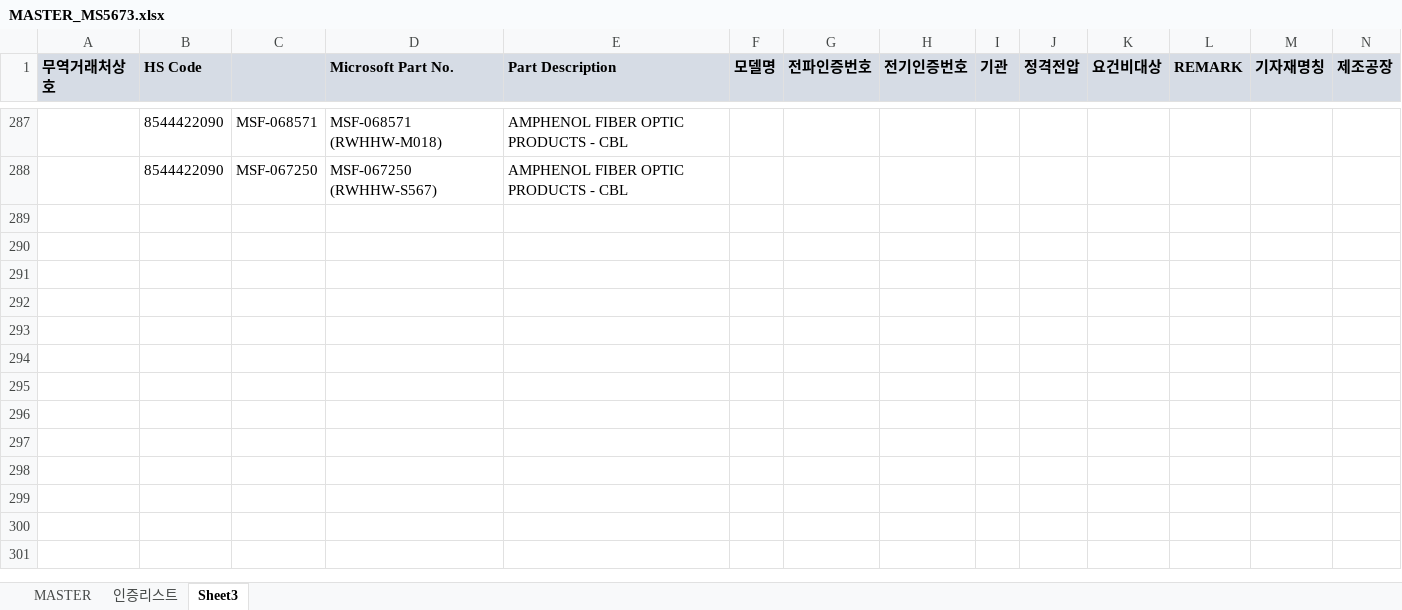
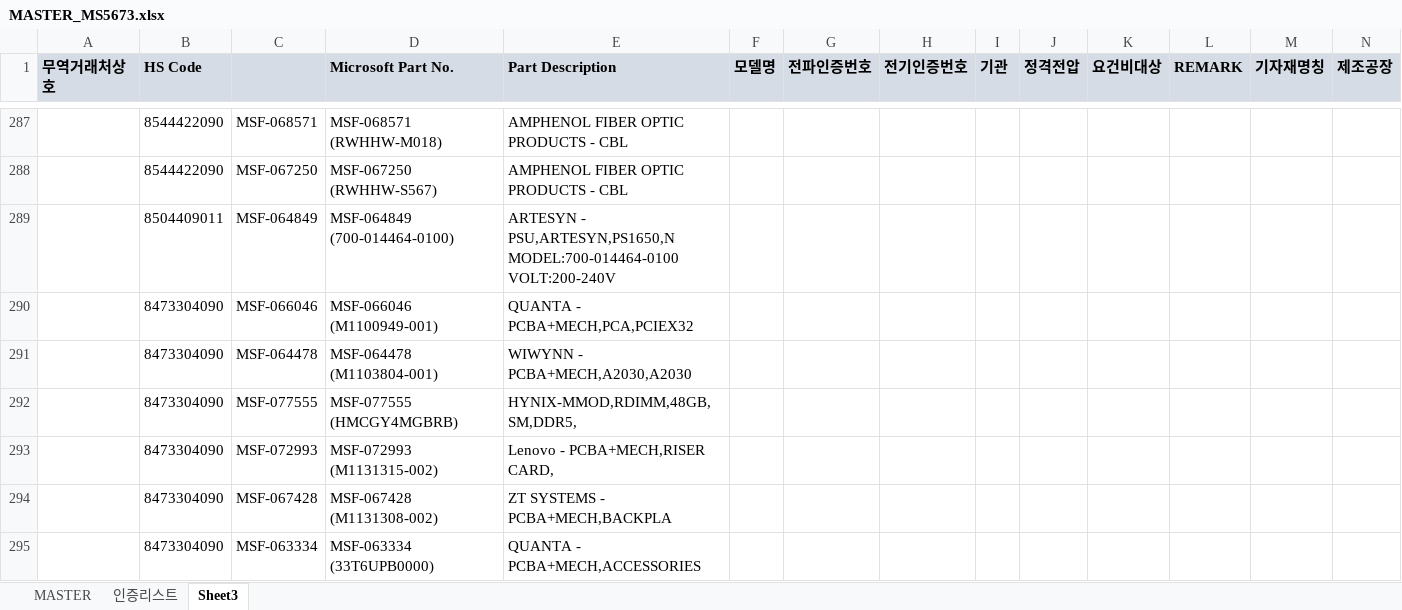
Before and after one commit to helloboraS/MS_PDF-TO-EXCEL, an Excel workbook: MASTER_MS5673.xlsx, sheet Sheet3, drawn as a sheet; only a part is shown, gaps mark what is left out; values as stored, in another font and other column widths than the file's, no borders; conditional formats not drawn; the diff names each change by its address in the sheet, - before the commit and + after, or states it on an @@ line.

```diff
--- a/MASTER_MS5673.xlsx (sheet Sheet3)
+++ b/MASTER_MS5673.xlsx (sheet Sheet3)
+row 289:  | 8504409011 | MSF-064849 | MSF-064849 (700-014464-0100) | ARTESYN - PSU,ARTESYN,PS1650,N MODEL:700-014464-0100 VOLT:200-240V
+row 290:  | 8473304090 | MSF-066046 | MSF-066046 (M1100949-001) | QUANTA - PCBA+MECH,PCA,PCIEX32
+row 291:  | 8473304090 | MSF-064478 | MSF-064478 (M1103804-001) | WIWYNN - PCBA+MECH,A2030,A2030
+row 292:  | 8473304090 | MSF-077555 | MSF-077555 (HMCGY4MGBRB) | HYNIX-MMOD,RDIMM,48GB,SM,DDR5,
+row 293:  | 8473304090 | MSF-072993 | MSF-072993 (M1131315-002) | Lenovo - PCBA+MECH,RISER CARD,
+row 294:  | 8473304090 | MSF-067428 | MSF-067428 (M1131308-002) | ZT SYSTEMS - PCBA+MECH,BACKPLA
+row 295:  | 8473304090 | MSF-063334 | MSF-063334 (33T6UPB0000) | QUANTA - PCBA+MECH,ACCESSORIES
```
Also changed, not shown: sheet MASTER.
